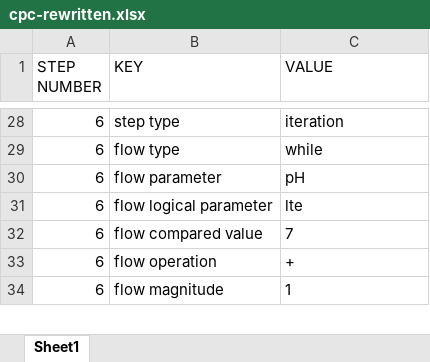
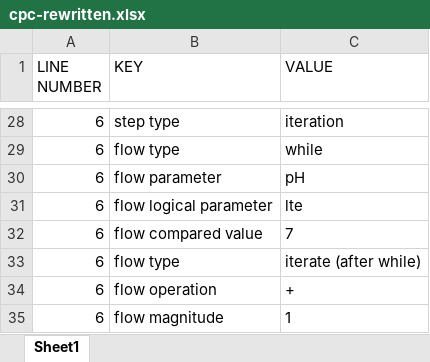
Before and after one commit to CPCLab/lister, an Excel workbook: output/cpc-rewritten.xlsx, sheet Sheet1, drawn as a sheet; only a part is shown, gaps mark what is left out; values as stored, in another font and other column widths than the file's, no borders; the diff names each change by its address in the sheet, - before the commit and + after, or states it on an @@ line.

```diff
--- a/output/cpc-rewritten.xlsx (sheet Sheet1)
+++ b/output/cpc-rewritten.xlsx (sheet Sheet1)
-A1: STEP NUMBER
+A1: LINE NUMBER
+row 33: 6 | flow type | iterate (after while)
```
Also changed, not shown: output/cpc-bile-salt.xlsx, 8 other files.
